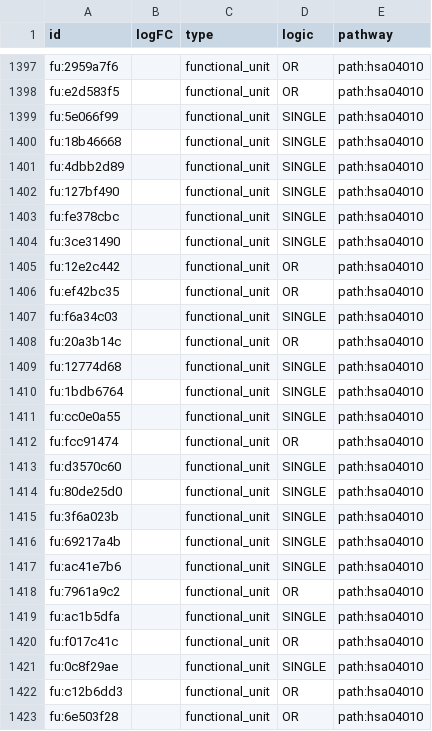
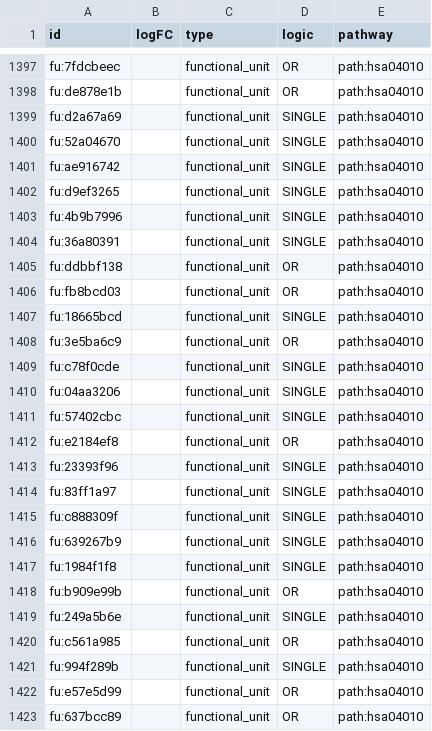
Before and after one commit to datasci4health/datasci4health.github.io, a CSV file: networks/microRNA/cytoscape/limma_pathway/nodes-microRNA-mRNA-type-expression.csv, drawn as a sheet; only a part is shown, gaps mark what is left out; the diff covers the shown part only; the diff names each change by its address in the sheet, - before the commit and + after, or states it on an @@ line.

```diff
--- a/networks/microRNA/cytoscape/limma_pathway/nodes-microRNA-mRNA-type-expression.csv
+++ b/networks/microRNA/cytoscape/limma_pathway/nodes-microRNA-mRNA-type-expression.csv
-A1397 (id): fu:2959a7f6
+A1397 (id): fu:7fdcbeec
-A1398 (id): fu:e2d583f5
+A1398 (id): fu:de878e1b
-A1399 (id): fu:5e066f99
+A1399 (id): fu:d2a67a69
-A1400 (id): fu:18b46668
+A1400 (id): fu:52a04670
-A1401 (id): fu:4dbb2d89
+A1401 (id): fu:ae916742
-A1402 (id): fu:127bf490
+A1402 (id): fu:d9ef3265
-A1403 (id): fu:fe378cbc
+A1403 (id): fu:4b9b7996
-A1404 (id): fu:3ce31490
+A1404 (id): fu:36a80391
-A1405 (id): fu:12e2c442
+A1405 (id): fu:ddbbf138
-A1406 (id): fu:ef42bc35
+A1406 (id): fu:fb8bcd03
-A1407 (id): fu:f6a34c03
+A1407 (id): fu:18665bcd
-A1408 (id): fu:20a3b14c
+A1408 (id): fu:3e5ba6c9
-A1409 (id): fu:12774d68
+A1409 (id): fu:c78f0cde
-A1410 (id): fu:1bdb6764
+A1410 (id): fu:04aa3206
-A1411 (id): fu:cc0e0a55
+A1411 (id): fu:57402cbc
-A1412 (id): fu:fcc91474
+A1412 (id): fu:e2184ef8
-A1413 (id): fu:d3570c60
+A1413 (id): fu:23393f96
-A1414 (id): fu:80de25d0
+A1414 (id): fu:83ff1a97
-A1415 (id): fu:3f6a023b
+A1415 (id): fu:c888309f
-A1416 (id): fu:69217a4b
+A1416 (id): fu:639267b9
-A1417 (id): fu:ac41e7b6
+A1417 (id): fu:1984f1f8
-A1418 (id): fu:7961a9c2
+A1418 (id): fu:b909e99b
-A1419 (id): fu:ac1b5dfa
+A1419 (id): fu:249a5b6e
-A1420 (id): fu:f017c41c
+A1420 (id): fu:c561a985
-A1421 (id): fu:0c8f29ae
+A1421 (id): fu:994f289b
-A1422 (id): fu:c12b6dd3
+A1422 (id): fu:e57e5d99
-A1423 (id): fu:6e503f28
+A1423 (id): fu:637bcc89
```
Also changed, not shown: 95 edited cells elsewhere in this file, networks/microRNA/cytoscape/limma_pathway/edges-microRNA-mRNA-relation.csv, 16 other files.
